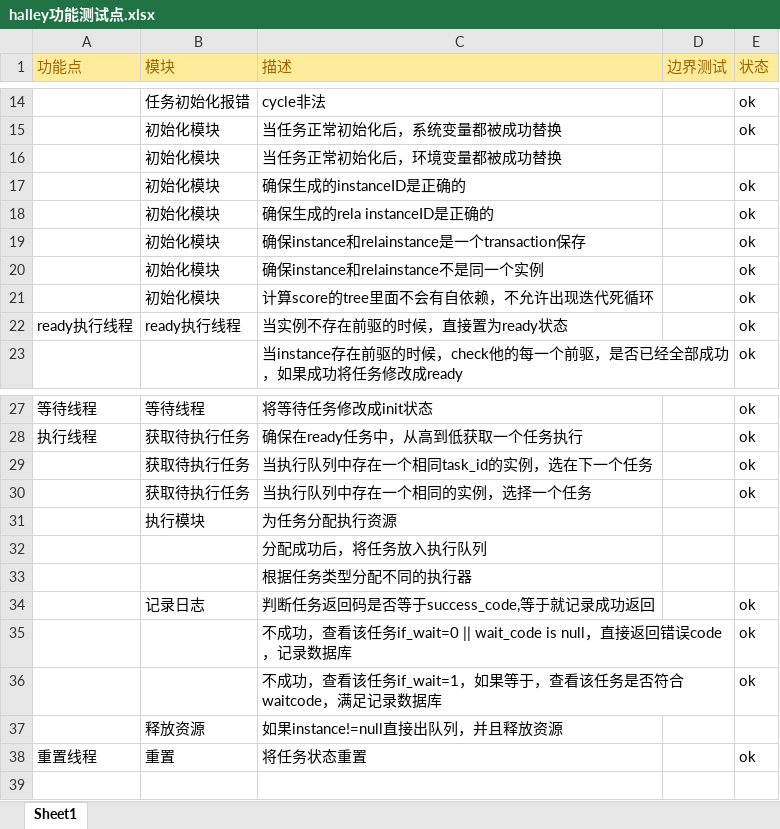
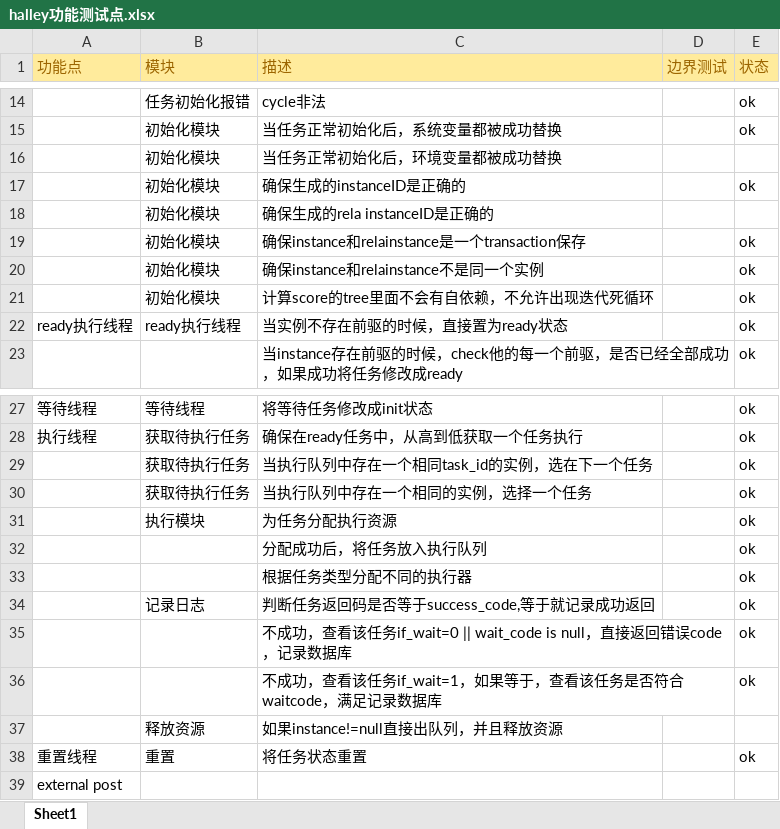
Before and after one commit to dd0129/halley2, an Excel workbook: doc/halley功能测试点.xlsx, sheet Sheet1, drawn as a sheet; only a part is shown, gaps mark what is left out; values as stored, in another font and other column widths than the file's, no borders; the diff names each change by its address in the sheet, - before the commit and + after, or states it on an @@ line.

```diff
--- a/doc/halley功能测试点.xlsx (sheet Sheet1)
+++ b/doc/halley功能测试点.xlsx (sheet Sheet1)
-E18 (状态): ok
+E18 (状态): (empty)
-E31:E33 (状态): (empty)
+E31:E33 (状态): ok
+row 39: external post
```
Also changed, not shown: 14 other files.
